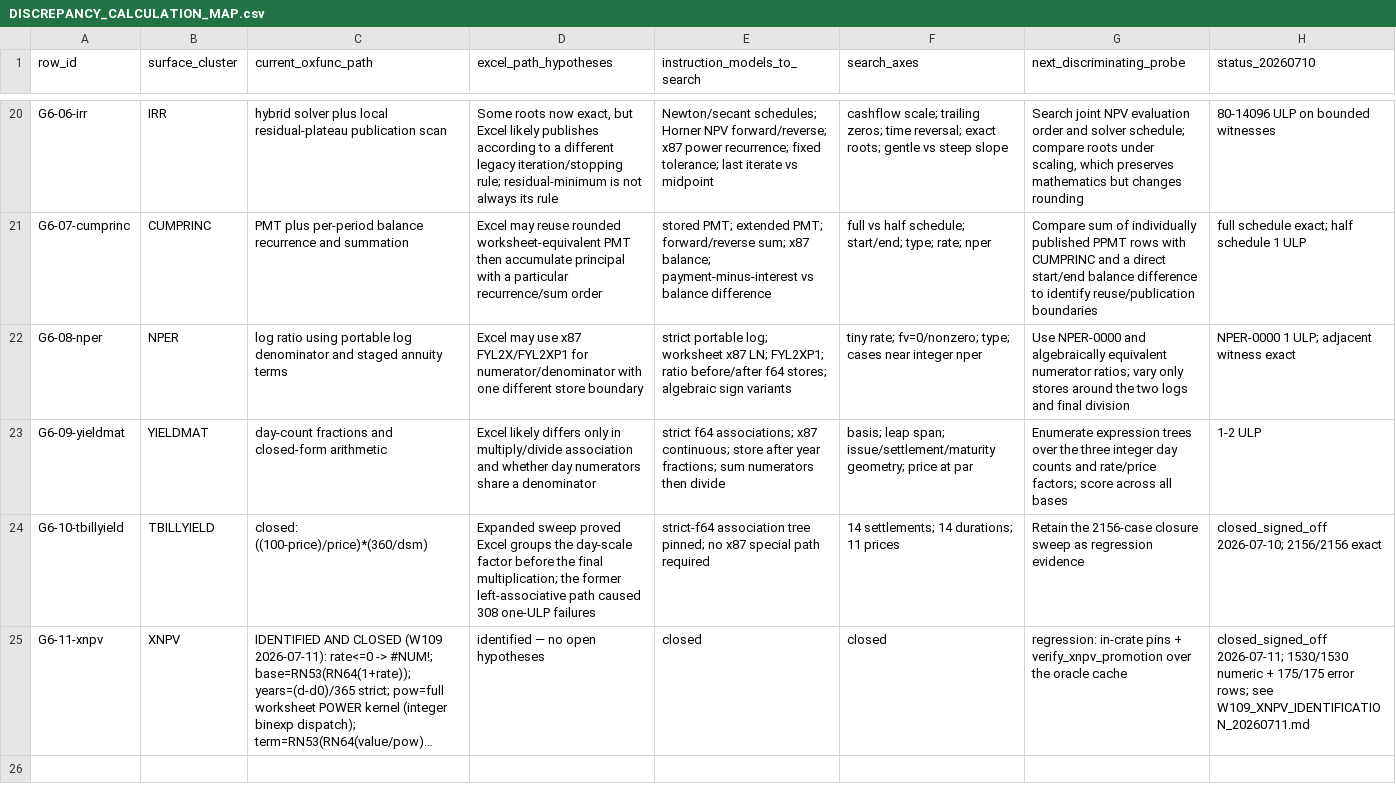
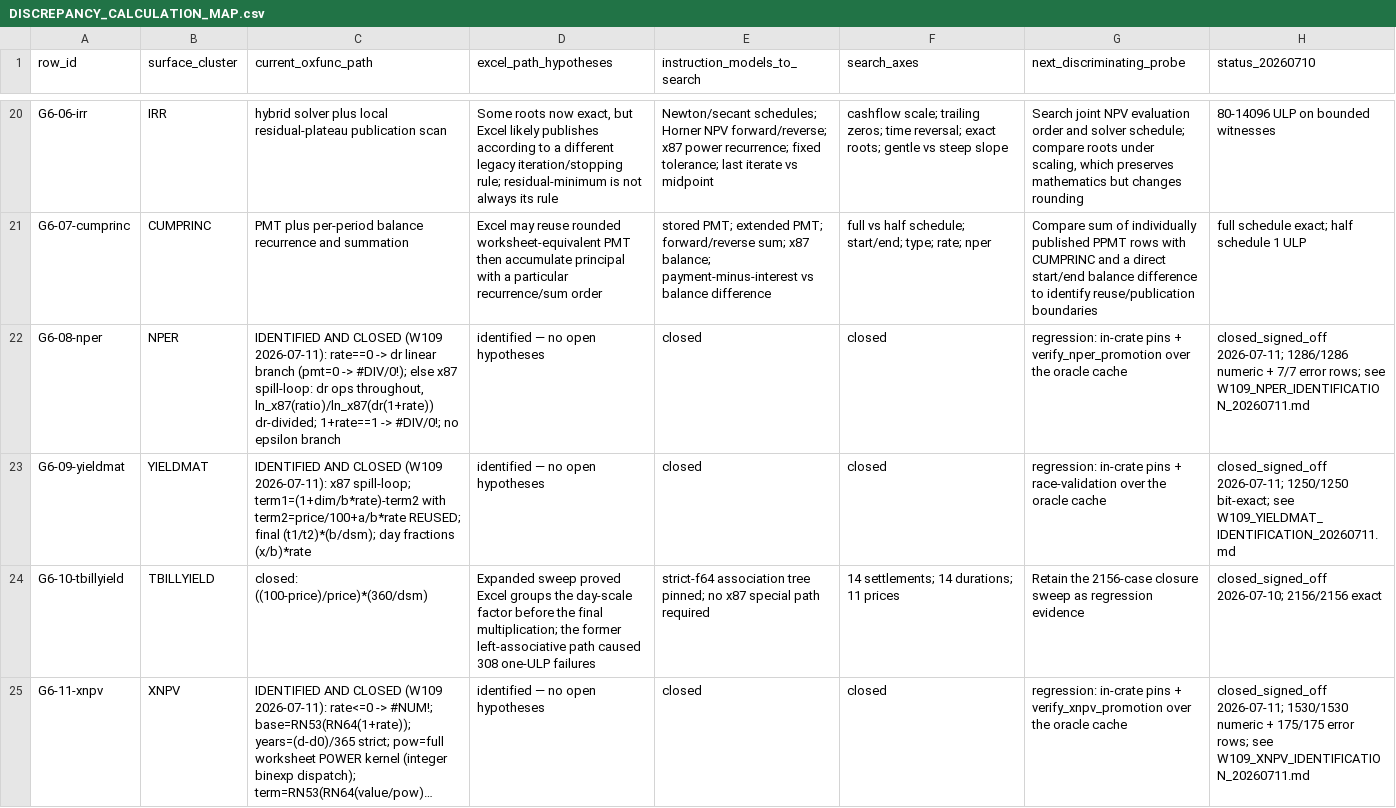
Before and after one commit to DnaCalc/OxFunc, a CSV file: docs/function-lane/DISCREPANCY_CALCULATION_MAP.csv, drawn as a sheet; only a part is shown, gaps mark what is left out; long unchanged cells end in ….

```diff
--- a/docs/function-lane/DISCREPANCY_CALCULATION_MAP.csv
+++ b/docs/function-lane/DISCREPANCY_CALCULATION_MAP.csv
@@ -21,4 +21,4 @@ row_id,surface_cluster,current_oxfunc_path,excel_path_hypotheses,instruction_mod
 "G6-07-cumprinc","CUMPRINC","PMT plus per-period balance recurrence and summation","Excel may reuse rounded worksheet-equivalent PMT then accumulate principal with a particular recurrence/sum order","stored PMT; extended PMT; forward/reverse sum; x87 balance; payment-minus-interest vs balance difference","full vs half schedule; start/end; type; rate; nper","Compare sum of individually published PPMT rows with CUMPRINC and a direct start/end balance difference to identify reuse/publication boundaries","full schedule exact; half schedule 1 ULP"
-"G6-08-nper","NPER","log ratio using portable log denominator and staged annuity terms","Excel may use x87 FYL2X/FYL2XP1 for numerator/denominator with one different store boundary","strict portable log; worksheet x87 LN; FYL2XP1; ratio before/after f64 stores; algebraic sign variants","tiny rate; fv=0/nonzero; type; cases near integer nper","Use NPER-0000 and algebraically equivalent numerator ratios; vary only stores around the two logs and final division","NPER-0000 1 ULP; adjacent witness exact"
-"G6-09-yieldmat","YIELDMAT","day-count fractions and closed-form arithmetic","Excel likely differs only in multiply/divide association and whether day numerators share a denominator","strict f64 associations; x87 continuous; store after year fractions; sum numerators then divide","basis; leap span; issue/settlement/maturity geometry; price at par","Enumerate expression trees over the three integer day counts and rate/price factors; score across all bases","1-2 ULP"
+"G6-08-nper","NPER","IDENTIFIED AND CLOSED (W109 2026-07-11): rate==0 -> dr linear branch (pmt=0 -> #DIV/0!); else x87 spill-loop: dr ops throughout, ln_x87(ratio)/ln_x87(dr(1+rate)) dr-divided; 1+rate==1 -> #DIV/0!; no epsilon branch","identified — no open hypotheses","closed","closed","regression: in-crate pins + verify_nper_promotion over the oracle cache","closed_signed_off 2026-07-11; 1286/1286 numeric + 7/7 error rows; see W109_NPER_IDENTIFICATION_20260711.md"
+"G6-09-yieldmat","YIELDMAT","IDENTIFIED AND CLOSED (W109 2026-07-11): x87 spill-loop; term1=(1+dim/b*rate)-term2 with term2=price/100+a/b*rate REUSED; final (t1/t2)*(b/dsm); day fractions (x/b)*rate","identified — no open hypotheses","closed","closed","regression: in-crate pins + race-validation over the oracle cache","closed_signed_off 2026-07-11; 1250/1250 bit-exact; see W109_YIELDMAT_IDENTIFICATION_20260711.md"
 "G6-10-tbillyield","TBILLYIELD","closed: ((100-price)/price)*(360/dsm)","Expanded sweep proved Excel groups the day-scale factor before the final multiplication; the former left-associative path caused 308 one-ULP failures","strict-f64 association tree pinned; no x87 special path required","14 settlements; 14 durations; 11 prices","Retain the 2156-case closure sweep as regression evidence","closed_signed_off 2026-07-10; 2156/2156 exact"
```
Also changed, not shown: docs/function-lane/DISCREPANCY_RULED_OUT_LEDGER.csv, 12 other files.
